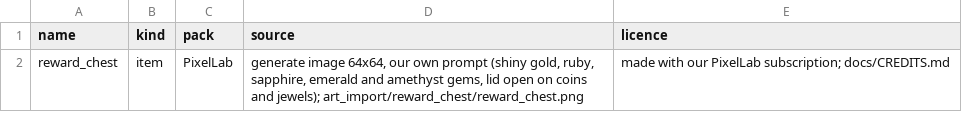
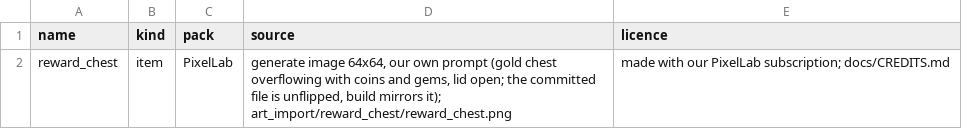
Before and after one commit to lucas1089/cinders-of-chaos, a CSV file: client/tools/sprites/art_import/reward_chest_sources.csv, drawn as a sheet.

```diff
--- a/client/tools/sprites/art_import/reward_chest_sources.csv
+++ b/client/tools/sprites/art_import/reward_chest_sources.csv
@@ -1,2 +1,2 @@
 name,kind,pack,source,licence
-reward_chest,item,PixelLab,"generate image 64x64, our own prompt (shiny gold, ruby, sapphire, emerald and amethyst gems, lid open on coins and jewels); art_import/reward_chest/reward_chest.png","made with our PixelLab subscription; docs/CREDITS.md"
+reward_chest,item,PixelLab,"generate image 64x64, our own prompt (gold chest overflowing with coins and gems, lid open; the committed file is unflipped, build mirrors it); art_import/reward_chest/reward_chest.png","made with our PixelLab subscription; docs/CREDITS.md"
```
Also changed, not shown: 9 other files.
